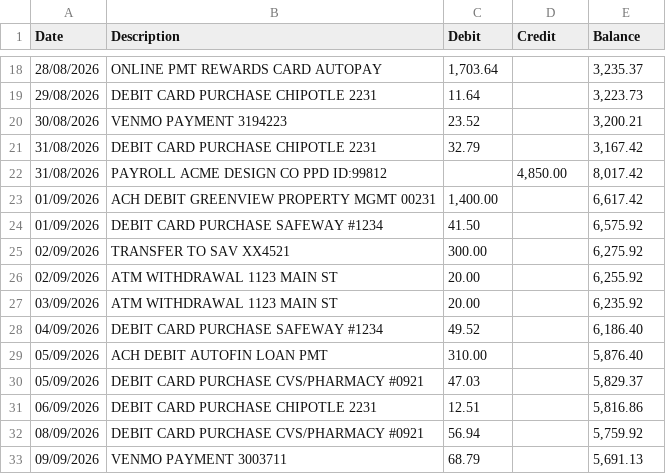
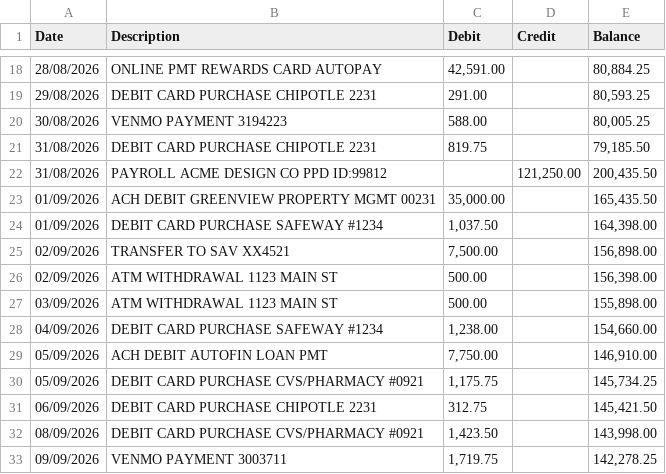
Before and after one commit to SRSongirkar/safespend, a CSV file: public/demo/bank_checking_overlap.csv, drawn as a sheet; only a part is shown, gaps mark what is left out; the diff covers the shown part only.

```diff
--- a/public/demo/bank_checking_overlap.csv
+++ b/public/demo/bank_checking_overlap.csv
@@ -18,16 +18,16 @@ Date,Description,Debit,Credit,Balance
-28/08/2026,ONLINE PMT REWARDS CARD AUTOPAY,"1,703.64",,"3,235.37"
-29/08/2026,DEBIT CARD PURCHASE CHIPOTLE 2231,11.64,,"3,223.73"
-30/08/2026,VENMO PAYMENT 3194223,23.52,,"3,200.21"
-31/08/2026,DEBIT CARD PURCHASE CHIPOTLE 2231,32.79,,"3,167.42"
-31/08/2026,PAYROLL ACME DESIGN CO PPD ID:99812,,"4,850.00","8,017.42"
-01/09/2026,ACH DEBIT GREENVIEW PROPERTY MGMT 00231,"1,400.00",,"6,617.42"
-01/09/2026,DEBIT CARD PURCHASE SAFEWAY #1234,41.50,,"6,575.92"
-02/09/2026,TRANSFER TO SAV XX4521,300.00,,"6,275.92"
-02/09/2026,ATM WITHDRAWAL 1123 MAIN ST,20.00,,"6,255.92"
-03/09/2026,ATM WITHDRAWAL 1123 MAIN ST,20.00,,"6,235.92"
-04/09/2026,DEBIT CARD PURCHASE SAFEWAY #1234,49.52,,"6,186.40"
-05/09/2026,ACH DEBIT AUTOFIN LOAN PMT,310.00,,"5,876.40"
-05/09/2026,DEBIT CARD PURCHASE CVS/PHARMACY #0921,47.03,,"5,829.37"
-06/09/2026,DEBIT CARD PURCHASE CHIPOTLE 2231,12.51,,"5,816.86"
-08/09/2026,DEBIT CARD PURCHASE CVS/PHARMACY #0921,56.94,,"5,759.92"
-09/09/2026,VENMO PAYMENT 3003711,68.79,,"5,691.13"
+28/08/2026,ONLINE PMT REWARDS CARD AUTOPAY,"42,591.00",,"80,884.25"
+29/08/2026,DEBIT CARD PURCHASE CHIPOTLE 2231,291.00,,"80,593.25"
+30/08/2026,VENMO PAYMENT 3194223,588.00,,"80,005.25"
+31/08/2026,DEBIT CARD PURCHASE CHIPOTLE 2231,819.75,,"79,185.50"
+31/08/2026,PAYROLL ACME DESIGN CO PPD ID:99812,,"121,250.00","200,435.50"
+01/09/2026,ACH DEBIT GREENVIEW PROPERTY MGMT 00231,"35,000.00",,"165,435.50"
+01/09/2026,DEBIT CARD PURCHASE SAFEWAY #1234,"1,037.50",,"164,398.00"
+02/09/2026,TRANSFER TO SAV XX4521,"7,500.00",,"156,898.00"
+02/09/2026,ATM WITHDRAWAL 1123 MAIN ST,500.00,,"156,398.00"
+03/09/2026,ATM WITHDRAWAL 1123 MAIN ST,500.00,,"155,898.00"
+04/09/2026,DEBIT CARD PURCHASE SAFEWAY #1234,"1,238.00",,"154,660.00"
+05/09/2026,ACH DEBIT AUTOFIN LOAN PMT,"7,750.00",,"146,910.00"
+05/09/2026,DEBIT CARD PURCHASE CVS/PHARMACY #0921,"1,175.75",,"145,734.25"
+06/09/2026,DEBIT CARD PURCHASE CHIPOTLE 2231,312.75,,"145,421.50"
+08/09/2026,DEBIT CARD PURCHASE CVS/PHARMACY #0921,"1,423.50",,"143,998.00"
+09/09/2026,VENMO PAYMENT 3003711,"1,719.75",,"142,278.25"
```
Also changed, not shown: 62 edited cells elsewhere in this file, public/demo/bank_checking.csv, public/demo/bank_savings.csv, 47 other files.
